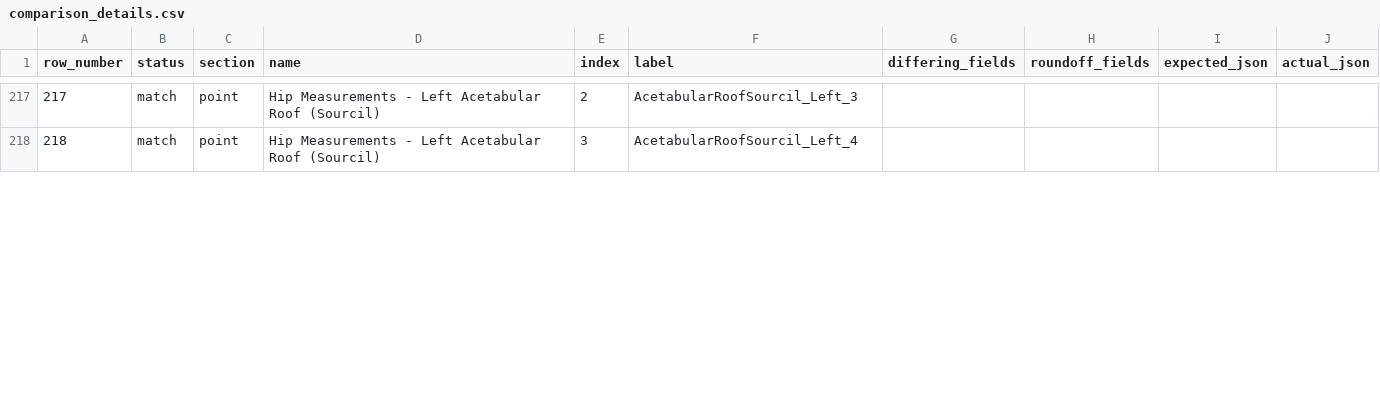
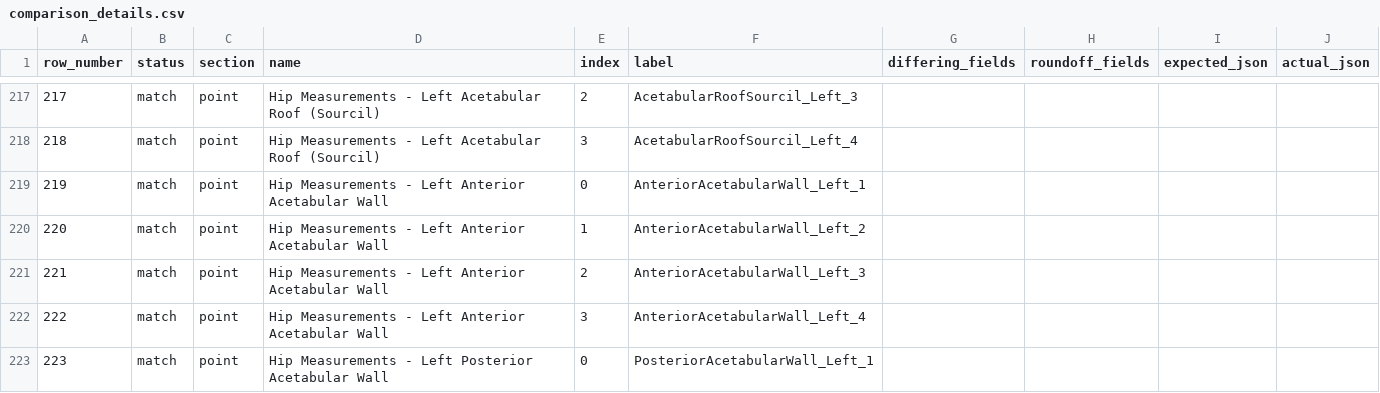
Before and after one commit to kavehsame/Pelvic-X-ray-Measurements, a CSV file: extension_source/SlicerPelvicXrayMeasurements/test_reports/current/replay/comparison_details.csv, drawn as a sheet; only a part is shown, gaps mark what is left out; the diff covers the shown part only; the diff names each change by its address in the sheet, - before the commit and + after, or states it on an @@ line.

```diff
--- a/extension_source/SlicerPelvicXrayMeasurements/test_reports/current/replay/comparison_details.csv
+++ b/extension_source/SlicerPelvicXrayMeasurements/test_reports/current/replay/comparison_details.csv
+row 219: 219 | match | point | Hip Measurements - Left Anterior Acetabular Wall | 0 | AnteriorAcetabularWall_Left_1
+row 220: 220 | match | point | Hip Measurements - Left Anterior Acetabular Wall | 1 | AnteriorAcetabularWall_Left_2
+row 221: 221 | match | point | Hip Measurements - Left Anterior Acetabular Wall | 2 | AnteriorAcetabularWall_Left_3
+row 222: 222 | match | point | Hip Measurements - Left Anterior Acetabular Wall | 3 | AnteriorAcetabularWall_Left_4
+row 223: 223 | match | point | Hip Measurements - Left Posterior Acetabular Wall | 0 | PosteriorAcetabularWall_Left_1
```
Also changed, not shown: 11 added rows and row numbers in column A elsewhere in this file, 16 other files.
